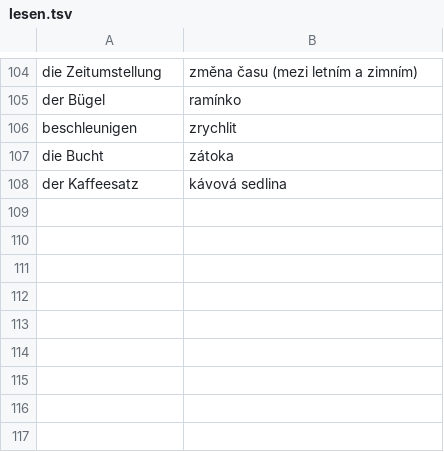
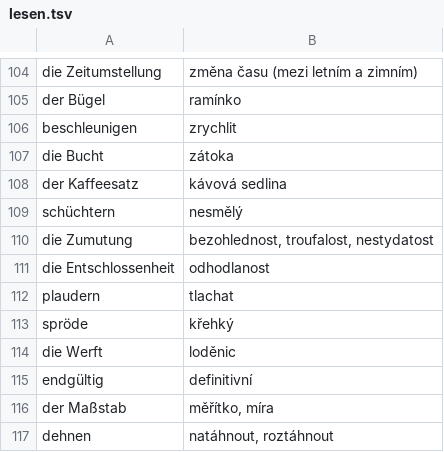
Before and after one commit to jlibovicky/practice-vocab, a TSV file: german/lesen.tsv, drawn as a sheet; only a part is shown, gaps mark what is left out.

Commit message:
more german

```diff
--- a/german/lesen.tsv
+++ b/german/lesen.tsv
@@ -108 +108,10 @@ die Bucht	zátoka
 der Kaffeesatz	kávová sedlina
+schüchtern	nesmělý
+die Zumutung	bezohlednost, troufalost, nestydatost
+die Entschlossenheit	odhodlanost
+plaudern	tlachat
+spröde	křehký
+die Werft	loděnic
+endgültig	definitivní
+der Maßstab	měřítko, míra
+dehnen	natáhnout, roztáhnout
```
